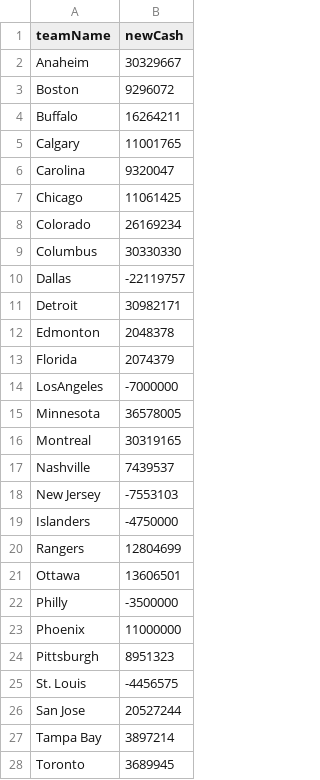
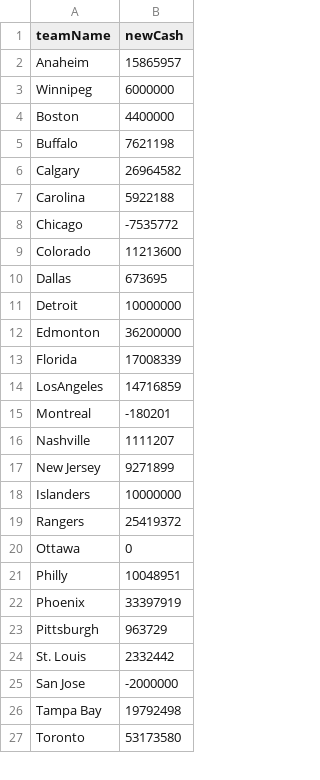
Before and after one commit to gsemelman/cehl-tools, a CSV file: cehl-tools/input/finances.csv, drawn as a sheet; only a part is shown; the diff covers the shown part only.

```diff
--- a/cehl-tools/input/finances.csv
+++ b/cehl-tools/input/finances.csv
@@ -1,28 +1,27 @@
 teamName,newCash
-Anaheim,30329667
-Boston,9296072
-Buffalo,16264211
-Calgary,11001765
-Carolina,9320047
-Chicago,11061425
-Colorado,26169234
-Columbus,30330330
-Dallas,-22119757
-Detroit,30982171
-Edmonton,2048378
-Florida,2074379
-LosAngeles,-7000000
-Minnesota,36578005
-Montreal,30319165
-Nashville,7439537
-New Jersey,-7553103
-Islanders,-4750000
-Rangers,12804699
-Ottawa,13606501
-Philly,-3500000
-Phoenix,11000000
-Pittsburgh,8951323
-St. Louis,-4456575
-San Jose,20527244
-Tampa Bay,3897214
-Toronto,3689945
+Anaheim,15865957
+Winnipeg,6000000
+Boston,4400000
+Buffalo,7621198
+Calgary,26964582
+Carolina,5922188
+Chicago,-7535772
+Colorado,11213600
+Dallas,673695
+Detroit,10000000
+Edmonton,36200000
+Florida,17008339
+LosAngeles,14716859
+Montreal,-180201
+Nashville,1111207
+New Jersey,9271899
+Islanders,10000000
+Rangers,25419372
+Ottawa,0
+Philly,10048951
+Phoenix,33397919
+Pittsburgh,963729
+St. Louis,2332442
+San Jose,-2000000
+Tampa Bay,19792498
+Toronto,53173580
```
Also changed, not shown: 2 added rows, 1 removed row and 2 edited cells elsewhere in this file, cehl-tools/input/contracts-extensions-s28.csv, 23 other files.
